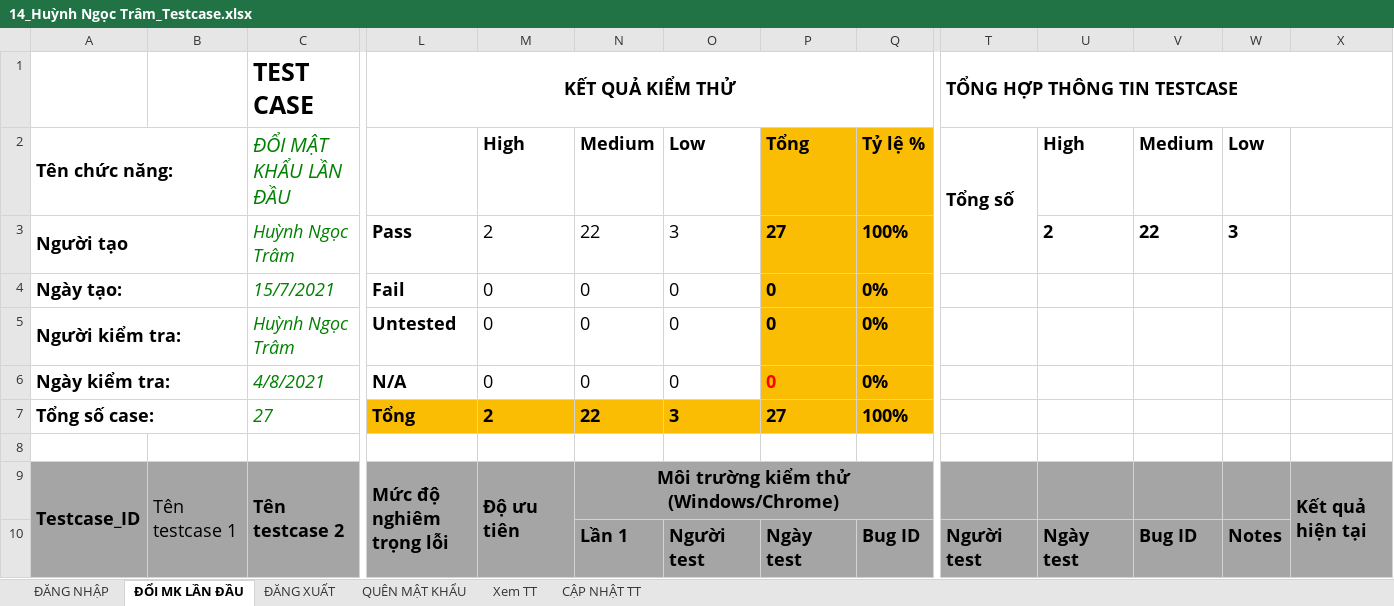
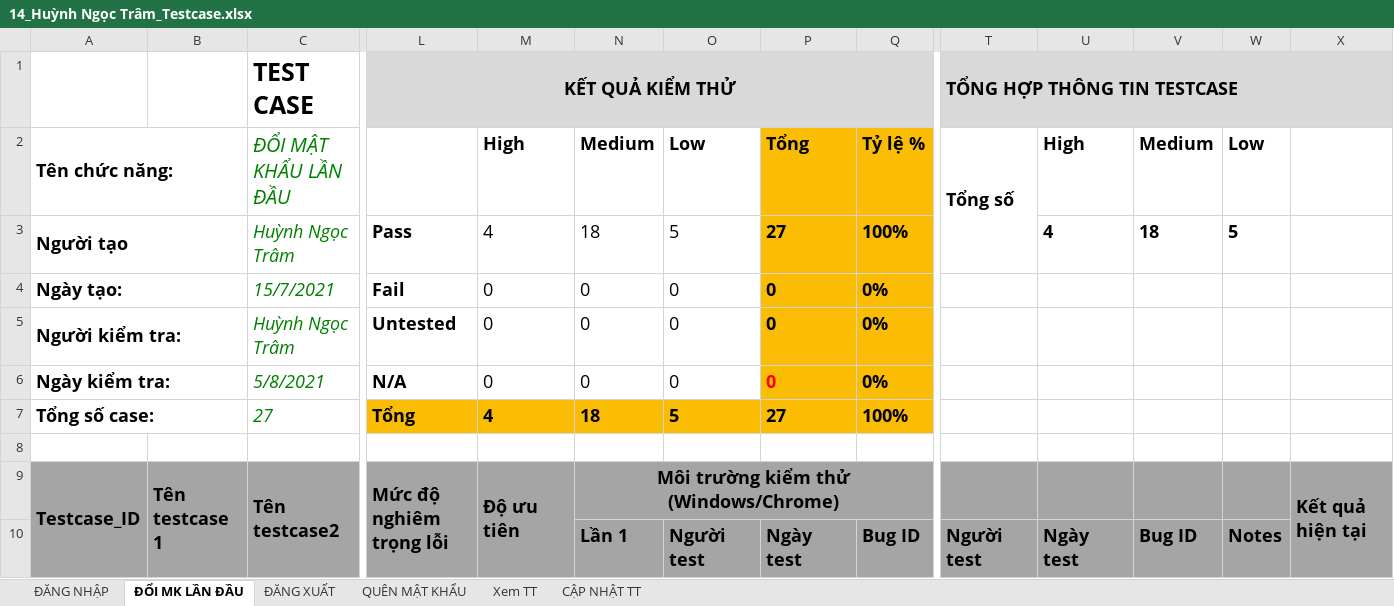
Before and after one commit to nhamct/TTNN44K, an Excel workbook: 15. Ngọc Trâm/14_Huỳnh Ngọc Trâm_Testcase.xlsx, sheet ĐỔI MK LẦN ĐẦU, drawn as a sheet; only a part is shown, gaps mark what is left out; values as stored, in another font and other column widths than the file's, no borders; the diff covers the shown part only; the diff names each change by its address in the sheet, - before the commit and + after, or states it on an @@ line.

Commit message:
Update 14_Huỳnh Ngọc Trâm_Testcase.xlsx

```diff
--- a/15. Ngọc Trâm/14_Huỳnh Ngọc Trâm_Testcase.xlsx (sheet ĐỔI MK LẦN ĐẦU)
+++ b/15. Ngọc Trâm/14_Huỳnh Ngọc Trâm_Testcase.xlsx (sheet ĐỔI MK LẦN ĐẦU)
-L1:Q1 fill: none
+L1:Q1 fill: #D9D9D9
-T1:X1 fill: none
+T1:X1 fill: #D9D9D9
-M3: 2
+M3: 4
-N3: 22
+N3: 18
-O3: 3
+O3: 5
-U3: 2
+U3: 4
-V3: 22
+V3: 18
-W3: 3
+W3: 5
-C6: 4/8/2021
+C6: 5/8/2021
-M7: 2
+M7: 4
-N7: 22
+N7: 18
-O7: 3
+O7: 5
-B9 bold: off
+B9 bold: on
-C9: Tên testcase 2
+C9: Tên testcase2
```
Also changed, not shown: 59 edited cells and cell formats elsewhere in this sheet, sheet CẬP NHẬT TT, sheet QUÊN MẬT KHẨU, sheet ĐĂNG NHẬP, sheet Xem TT, sheet ĐĂNG XUẤT.
